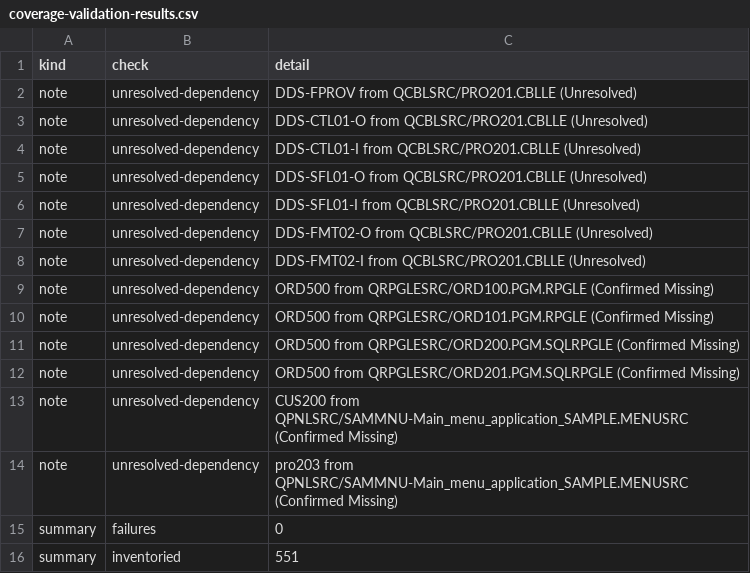
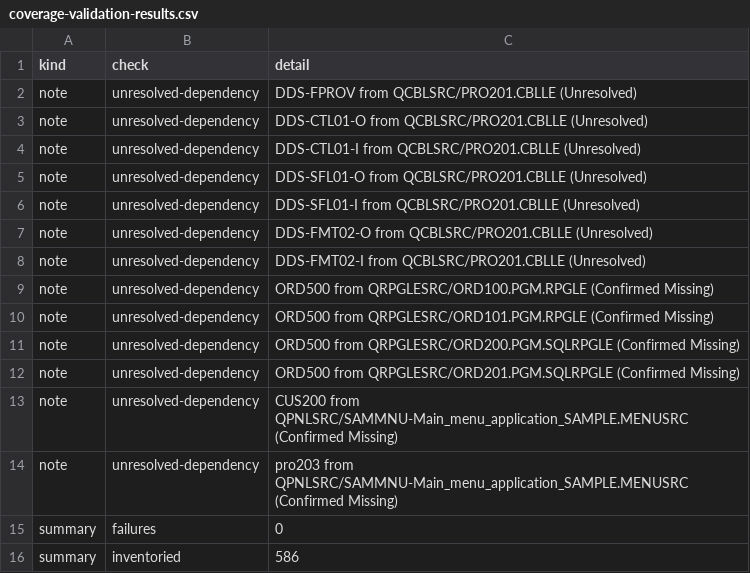
Before and after one commit to ravalikanamburi-dev/legacy-tobi-example, a CSV file: docs/audit/coverage-validation-results.csv, drawn as a sheet.

```diff
--- a/docs/audit/coverage-validation-results.csv
+++ b/docs/audit/coverage-validation-results.csv
@@ -15,2 +15,2 @@ note,unresolved-dependency,"pro203 from QPNLSRC/SAMMNU-Main_menu_application_SAM
 summary,failures,0
-summary,inventoried,551
+summary,inventoried,586
```
Also changed, not shown: docs/inventory/source-file-inventory.csv, 44 other files.
